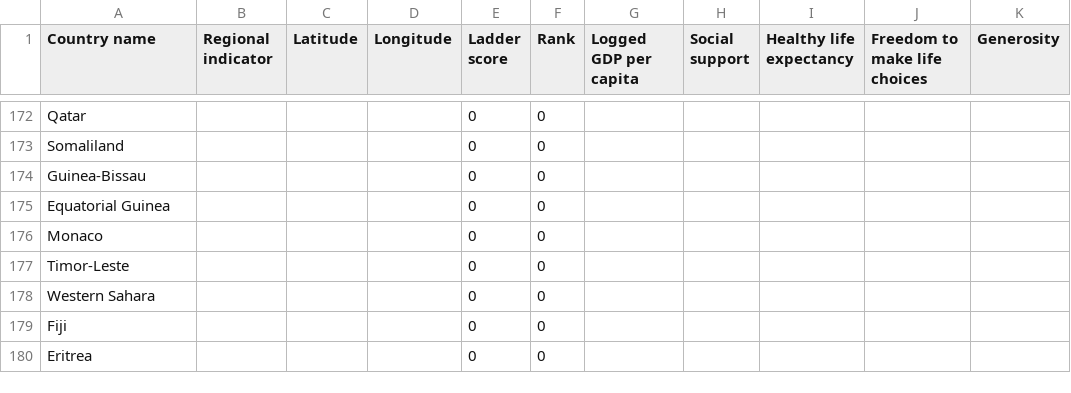
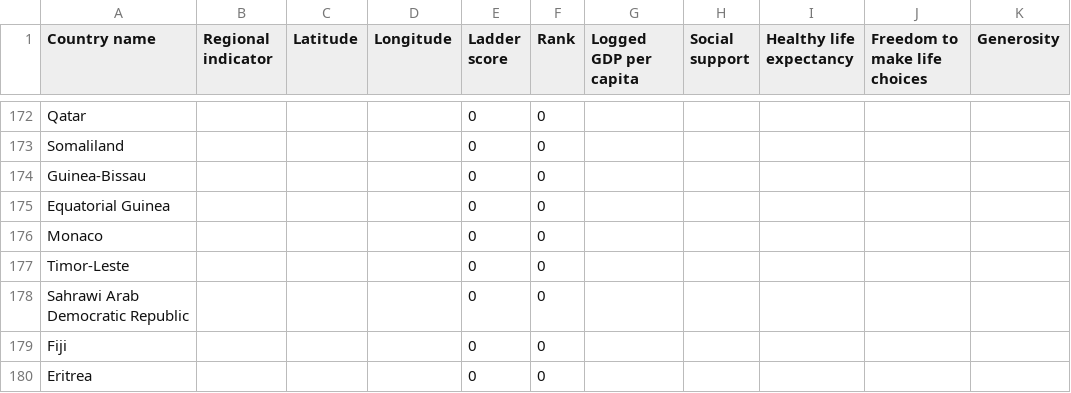
Before and after one commit to belinda-chan/Assignment-Draft, a CSV file: World Happiness Index.csv, drawn as a sheet; only a part is shown, gaps mark what is left out; the diff names each change by its address in the sheet, - before the commit and + after, or states it on an @@ line.

Commit message:
Add files via upload

```diff
--- a/World Happiness Index.csv
+++ b/World Happiness Index.csv
-A178 (Country name): Western Sahara
+A178 (Country name): Sahrawi Arab Democratic Republic
```
